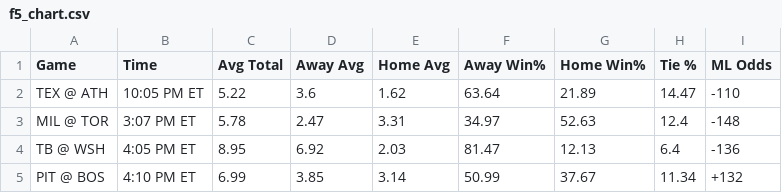
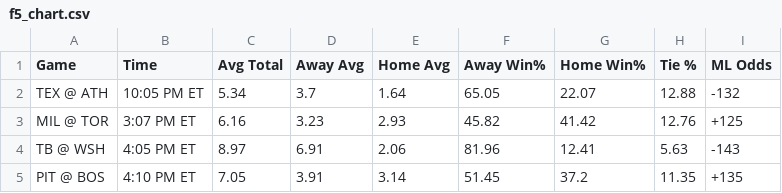
Before and after one commit to bena618/MLB_Models, a CSV file: Outputs/f5_chart.csv, drawn as a sheet; only a part is shown; the diff covers the shown part only.

Commit message:
Workflow updating NRFIs.png, F5.png, nrfi_yrfi_picks.csv, and f5_chart.csv

```diff
--- a/Outputs/f5_chart.csv
+++ b/Outputs/f5_chart.csv
@@ -1,5 +1,5 @@
 Game,Time,Avg Total,Away Avg,Home Avg,Away Win%,Home Win%,Tie %,ML Odds
-TEX @ ATH,10:05 PM ET,5.22,3.6,1.62,63.64,21.89,14.47,-110
-MIL @ TOR,3:07 PM ET,5.78,2.47,3.31,34.97,52.63,12.4,-148
-TB @ WSH,4:05 PM ET,8.95,6.92,2.03,81.47,12.13,6.4,-136
-PIT @ BOS,4:10 PM ET,6.99,3.85,3.14,50.99,37.67,11.34,+132
+TEX @ ATH,10:05 PM ET,5.34,3.7,1.64,65.05,22.07,12.88,-132
+MIL @ TOR,3:07 PM ET,6.16,3.23,2.93,45.82,41.42,12.76,+125
+TB @ WSH,4:05 PM ET,8.97,6.91,2.06,81.96,12.41,5.63,-143
+PIT @ BOS,4:10 PM ET,7.05,3.91,3.14,51.45,37.2,11.35,+135
```
Also changed, not shown: 70 edited cells elsewhere in this file, Outputs/nrfi_yrfi_picks.csv, 2 other files.
